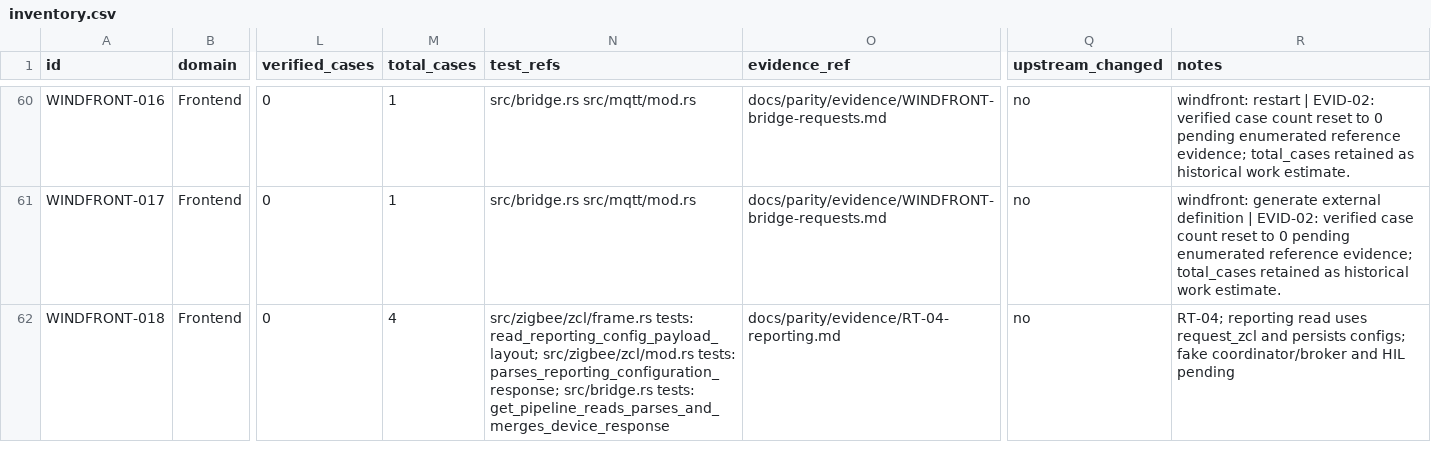
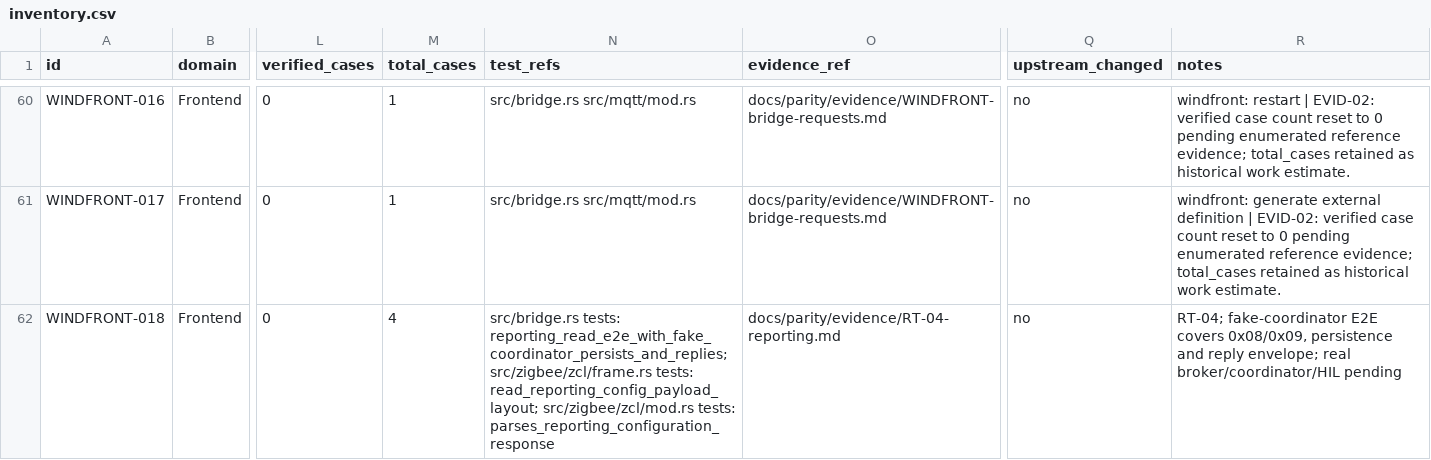
Before and after one commit to PriZZZrak/zigbee2mqtt-rs, a CSV file: docs/parity/inventory.csv, drawn as a sheet; only a part is shown, gaps mark what is left out; the diff covers the shown part only; the diff names each change by its address in the sheet, - before the commit and + after, or states it on an @@ line.

Commit message:
test(reporting): add fake-coordinator end-to-end coverage and endpoint helpers
Introduce a ReportingIo seam so reporting read/configure run against a fake coordinator with a real in-memory database: verify 0x08/0x09 parsing, 0x06/0x07 status, bind, configuredReportings persistence and the MQTT reply envelope. Expose msg.endpoint.getDevice/deviceIeeeAddress and entity getDevice to converters with fixture tests. Real broker/coordinator, timers, shared store and HIL remain open.

```diff
--- a/docs/parity/inventory.csv
+++ b/docs/parity/inventory.csv
-N62 (test_refs): src/zigbee/zcl/frame.rs tests: read_reporting_config_payload_layout; src/zigbee/zcl/mod.rs tests: parses_reporting_configuration_response; src/bridge.rs tests: get_pipeline_reads_parses_and_merges_device_response
+N62 (test_refs): src/bridge.rs tests: reporting_read_e2e_with_fake_coordinator_persists_and_replies; src/zigbee/zcl/frame.rs tests: read_reporting_config_payload_layout; src/zigbee/zcl/mod.rs tests: parses_reporting_configuration_response
-R62 (notes): RT-04; reporting read uses request_zcl and persists configs; fake coordinator/broker and HIL pending
+R62 (notes): RT-04; fake-coordinator E2E covers 0x08/0x09, persistence and reply envelope; real broker/coordinator/HIL pending
```
Also changed, not shown: 4 edited cells elsewhere in this file, 8 other files.
